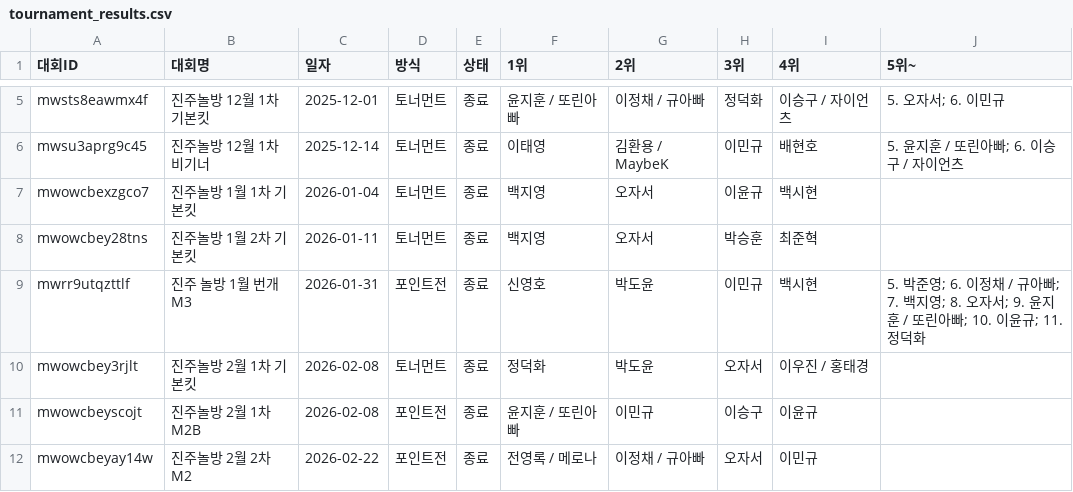
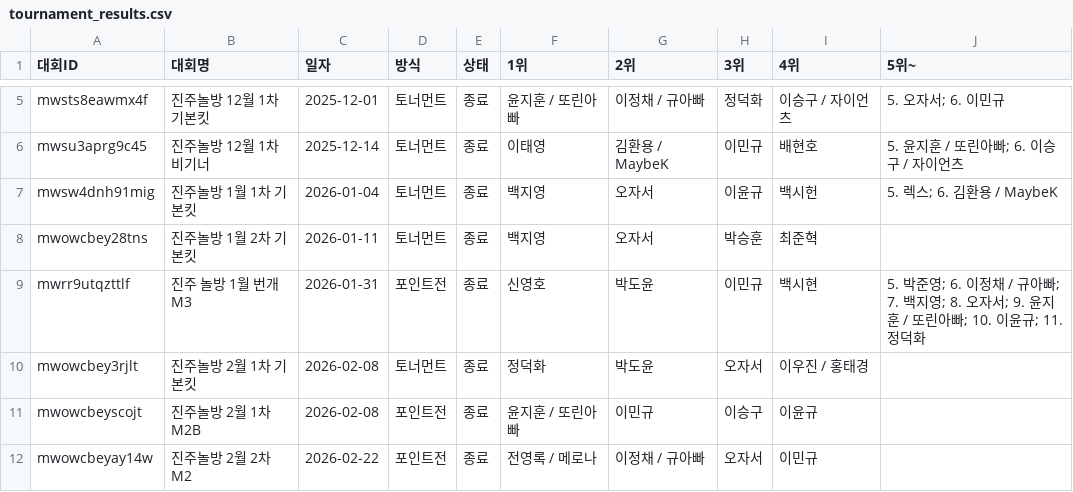
Before and after one commit to intiipu-prog/jjnb_tournermant, a CSV file: data/tournament_results.csv, drawn as a sheet; only a part is shown, gaps mark what is left out.

Commit message:
백업: 대회 결과 (2026. 11. 23. 오후 3:37:04)

```diff
--- a/data/tournament_results.csv
+++ b/data/tournament_results.csv
@@ -6,3 +6,3 @@ mwsts8eawmx4f,진주놀방 12월 1차 기본킷,2025-12-01,토너먼트,종료,
 mwsu3aprg9c45,진주놀방 12월 1차 비기너,2025-12-14,토너먼트,종료,이태영,김환용 / MaybeK,이민규,배현호,5. 윤지훈 / 또린아빠; 6. 이승구 / 자이언츠
-mwowcbexzgco7,진주놀방 1월 1차 기본킷,2026-01-04,토너먼트,종료,백지영,오자서,이윤규,백시현,
+mwsw4dnh91mig,진주놀방 1월 1차 기본킷,2026-01-04,토너먼트,종료,백지영,오자서,이윤규,백시헌,5. 렉스; 6. 김환용 / MaybeK
 mwowcbey28tns,진주놀방 1월 2차 기본킷,2026-01-11,토너먼트,종료,백지영,오자서,박승훈,최준혁,
```
